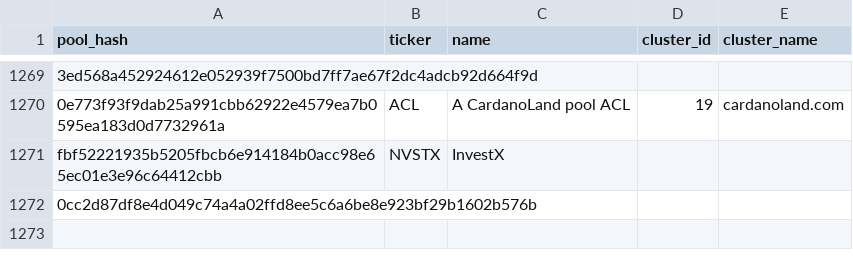
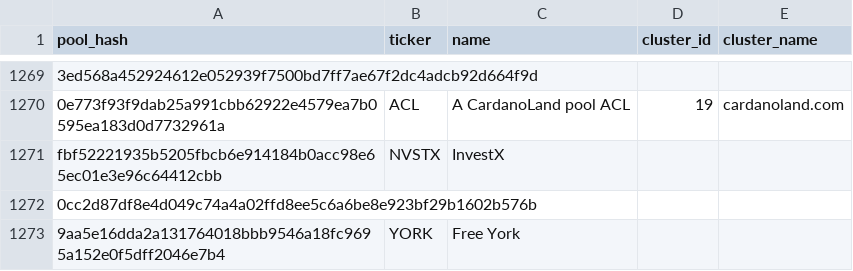
Before and after one commit to cardano-community/pool_groups, a CSV file: pool_cluster.csv, drawn as a sheet; only a part is shown, gaps mark what is left out; the diff names each change by its address in the sheet, - before the commit and + after, or states it on an @@ line.

Commit message:
Update "YORK" to pool_cluster.csv
Hi, I try to add my stake pool YORK. Thank you :)

```diff
--- a/pool_cluster.csv
+++ b/pool_cluster.csv
+row 1273: 9aa5e16dda2a131764018bbb9546a18fc9695a152e0f5dff2046e7b4 | YORK | Free York
```
